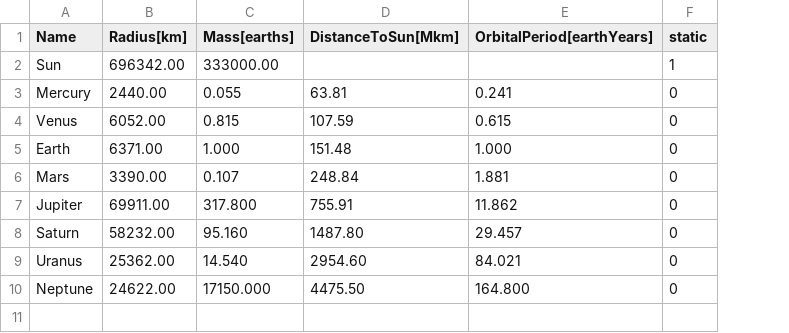
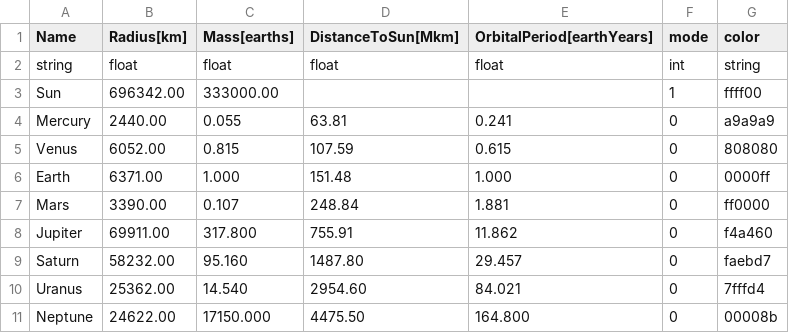
Before and after one commit to max-deutsch/godot-solar-system, a CSV file: data/solar-system.csv, drawn as a sheet; addresses are those after the commit; the diff names each change by its address in the sheet, - before the commit and + after, or states it on an @@ line.

Commit message:
feat: Add data types to csv. Add color instead of sprite for the bodies.

```diff
--- a/data/solar-system.csv
+++ b/data/solar-system.csv
+column G (color), rows 3-11: ffff00 | a9a9a9 | 808080 | 0000ff | ff0000 | f4a460 | faebd7 | 7fffd4 | 00008b
-F1: static
+F1: mode
+row 2: string | float | float | float | float | int | string
```
Also changed, not shown: 3 other files.
